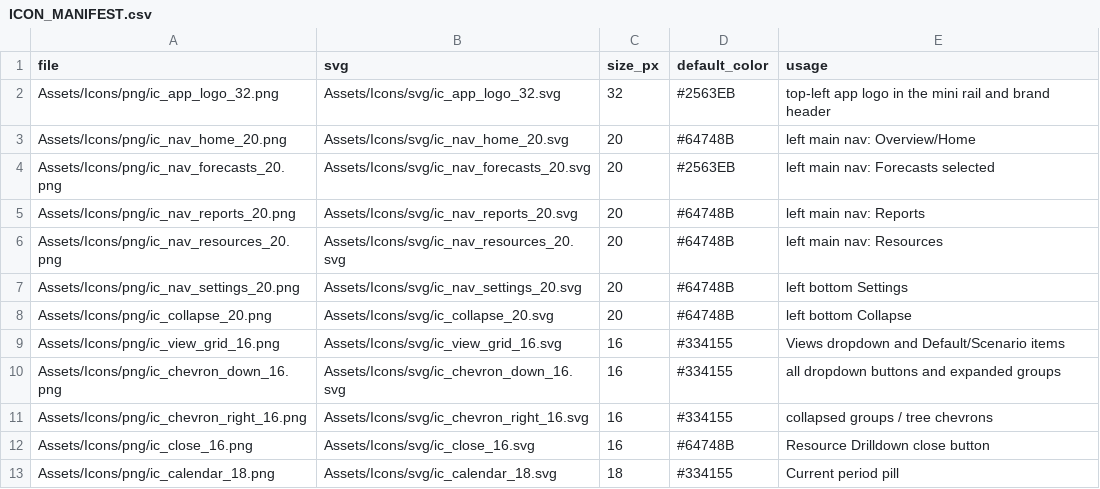
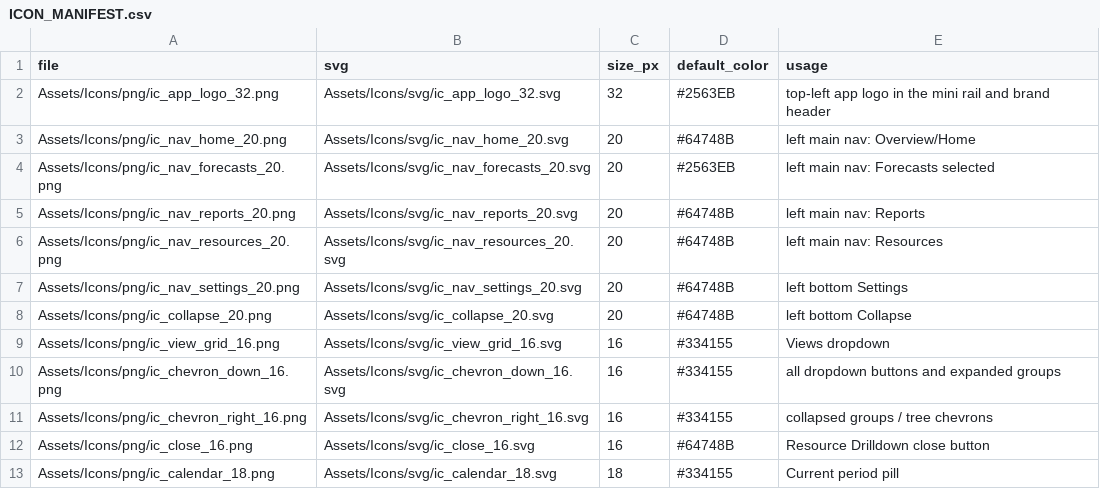
Before and after one commit to Ritzier14/Forecast-Test, a CSV file: project_cost_forecast_wpf_ui_pack/ICON_MANIFEST.csv, drawn as a sheet; only a part is shown.

```diff
--- a/project_cost_forecast_wpf_ui_pack/ICON_MANIFEST.csv
+++ b/project_cost_forecast_wpf_ui_pack/ICON_MANIFEST.csv
@@ -8,3 +8,3 @@ Assets/Icons/png/ic_nav_settings_20.png,Assets/Icons/svg/ic_nav_settings_20.svg,
 Assets/Icons/png/ic_collapse_20.png,Assets/Icons/svg/ic_collapse_20.svg,20,#64748B,left bottom Collapse
-Assets/Icons/png/ic_view_grid_16.png,Assets/Icons/svg/ic_view_grid_16.svg,16,#334155,Views dropdown and Default/Scenario items
+Assets/Icons/png/ic_view_grid_16.png,Assets/Icons/svg/ic_view_grid_16.svg,16,#334155,Views dropdown
 Assets/Icons/png/ic_chevron_down_16.png,Assets/Icons/svg/ic_chevron_down_16.svg,16,#334155,all dropdown buttons and expanded groups
```
Also changed, not shown: 43 other files.
